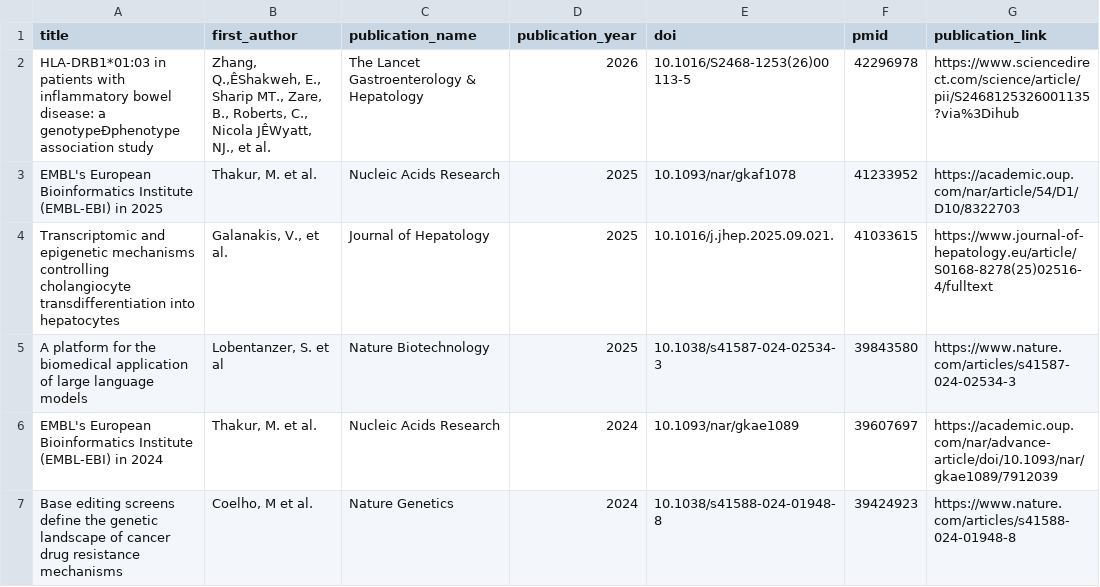
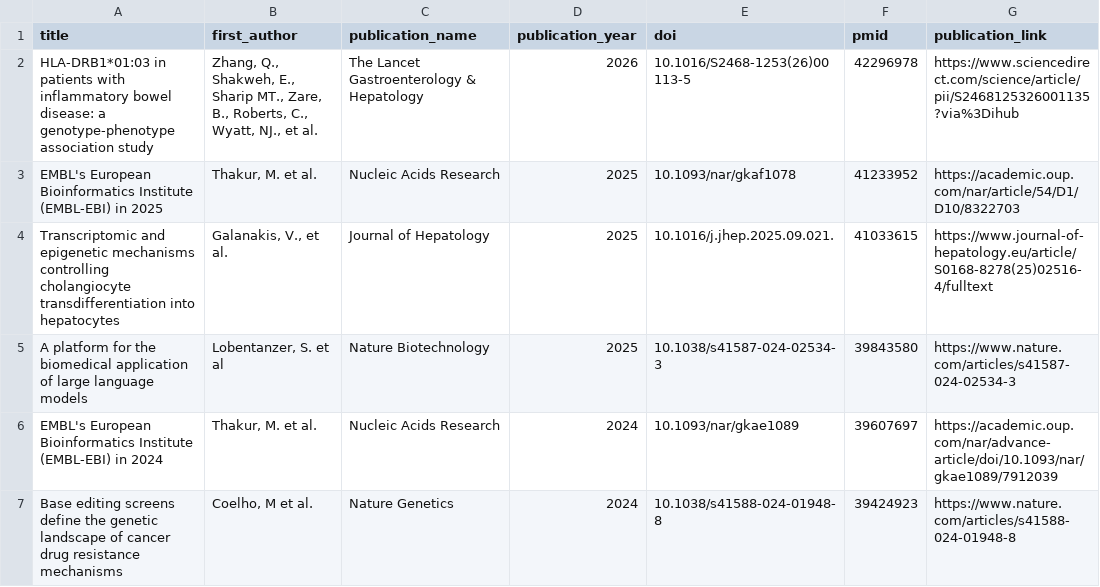
Before and after one commit to opentargets/opentargets.github.io, a CSV file: _data/associated-publications.csv, drawn as a sheet; only a part is shown; the diff names each change by its address in the sheet, - before the commit and + after, or states it on an @@ line.

Commit message:
Add files via upload

```diff
--- a/_data/associated-publications.csv
+++ b/_data/associated-publications.csv
-A2 (title): …disease: a genotypeÐphenotype association study
+A2 (title): …disease: a genotype-phenotype association study
-B2 (first_author): Zhang, Q.,ÊShakweh, E., Sharip MT., Zare, B., Roberts, C., Nicola JÊWyatt, NJ., et…
+B2 (first_author): Zhang, Q., Shakweh, E., Sharip MT., Zare, B., Roberts, C., Wyatt, NJ., et…
```
